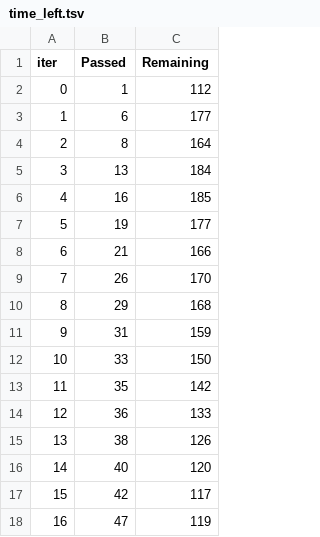
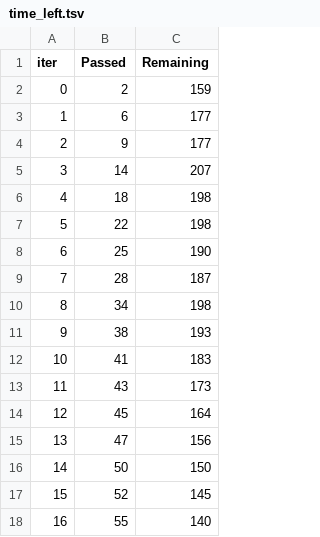
Before and after one commit to Egoluback/nti_ml_20-21, a TSV file: 2_stage/task1/catboost_info/time_left.tsv, drawn as a sheet; only a part is shown; the diff covers the shown part only.

```diff
--- a/2_stage/task1/catboost_info/time_left.tsv
+++ b/2_stage/task1/catboost_info/time_left.tsv
@@ -1,18 +1,18 @@
 iter	Passed	Remaining
-0	1	112
+0	2	159
 1	6	177
-2	8	164
-3	13	184
-4	16	185
-5	19	177
-6	21	166
-7	26	170
-8	29	168
-9	31	159
-10	33	150
-11	35	142
-12	36	133
-13	38	126
-14	40	120
-15	42	117
-16	47	119
+2	9	177
+3	14	207
+4	18	198
+5	22	198
+6	25	190
+7	28	187
+8	34	198
+9	38	193
+10	41	183
+11	43	173
+12	45	164
+13	47	156
+14	50	150
+15	52	145
+16	55	140
```
Also changed, not shown: 70 edited cells elsewhere in this file, 2_stage/task1/catboost_info/learn_error.tsv, 6 other files.
